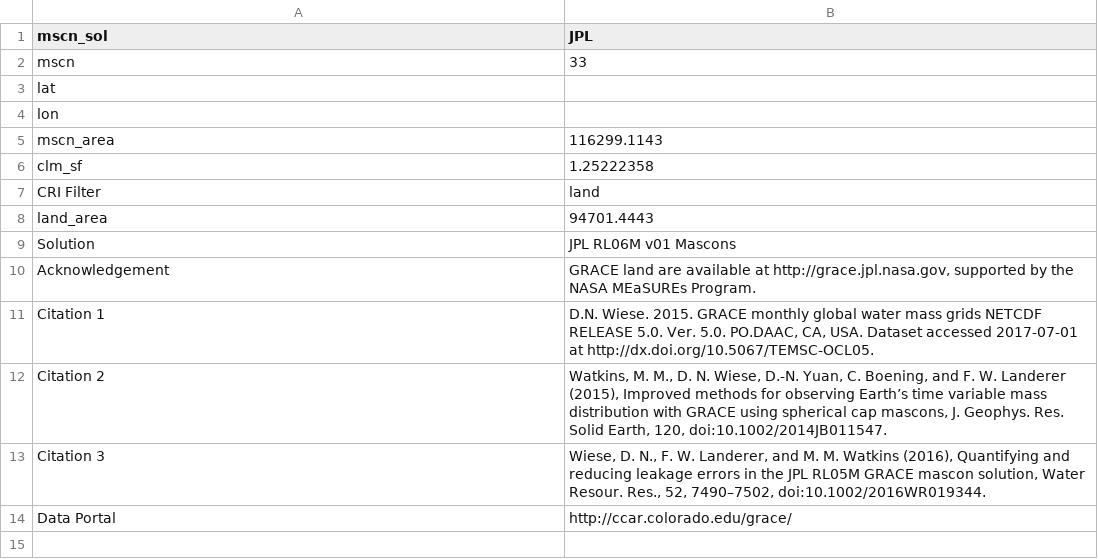
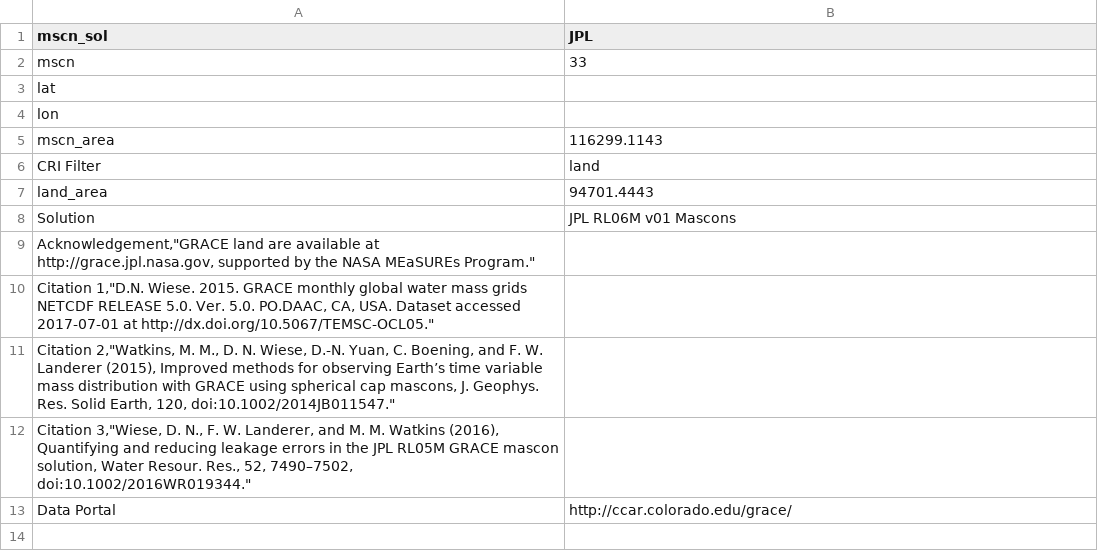
Before and after one commit to AdriaanGr/MAIO_project, a CSV file: JPL_mscn033.csv, drawn as a sheet; only a part is shown; removed rows and columns are numbered as before the commit, all else as after; the diff names each change by its address in the sheet, - before the commit and + after, or states it on an @@ line.

```diff
--- a/JPL_mscn033.csv
+++ b/JPL_mscn033.csv
-row 6: clm_sf | 1.25222358
-row 10: Acknowledgement | GRACE land are available at http://grace.jpl.nasa.gov, supported by the NASA MEaSUREs Program.
-row 11: Citation 1 | D.N. Wiese. 2015. GRACE monthly global water mass grids NETCDF RELEASE 5.0. Ver. 5.0. PO.DAAC, CA, USA. Dataset accessed 2017-07-01 at http://dx.doi.org/10.5067/TEMSC-OCL05.
-row 12: Citation 2 | Watkins, M. M., D. N. Wiese, D.-N. Yuan, C. Boening, and F. W. Landerer (2015), Improved methods for observing Earth’s time variable mass distribution with GRACE using spherical cap mascons, J. Geophys. Res. Solid Earth, 120, doi:10.1002/2014JB011547.
-row 13: Citation 3 | Wiese, D. N., F. W. Landerer, and M. M. Watkins (2016), Quantifying and reducing leakage errors in the JPL RL05M GRACE mascon solution, Water Resour. Res., 52, 7490–7502, doi:10.1002/2016WR019344.
+row 9: Acknowledgement,"GRACE land are available at http://grace.jpl.nasa.gov, supported by the NASA MEaSUREs Program."
+row 10: Citation 1,"D.N. Wiese. 2015. GRACE monthly global water mass grids NETCDF RELEASE 5.0. Ver. 5.0. PO.DAAC, CA, USA. Dataset accessed 2017-07-01 at http://dx.doi.org/10.5067/TEMSC-OCL05."
+row 11: Citation 2,"Watkins, M. M., D. N. Wiese, D.-N. Yuan, C. Boening, and F. W. Landerer (2015), Improved methods for observing Earth’s time variable mass distribution with GRACE using spherical cap mascons, J. Geophys. Res. Solid Earth, 120, doi:10.1002/2014JB011547."
+row 12: Citation 3,"Wiese, D. N., F. W. Landerer, and M. M. Watkins (2016), Quantifying and reducing leakage errors in the JPL RL05M GRACE mascon solution, Water Resour. Res., 52, 7490–7502, doi:10.1002/2016WR019344."
```
Also changed, not shown: 1 other file.
